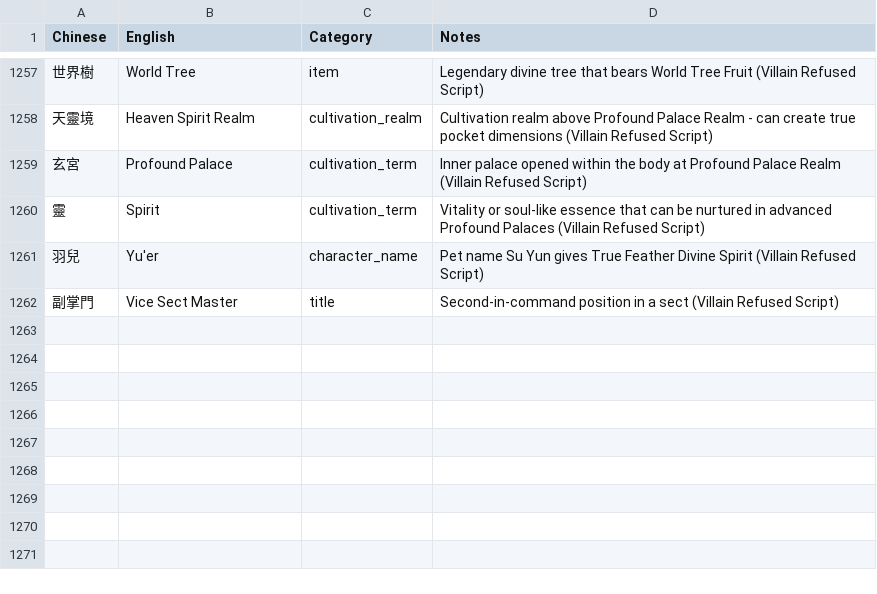
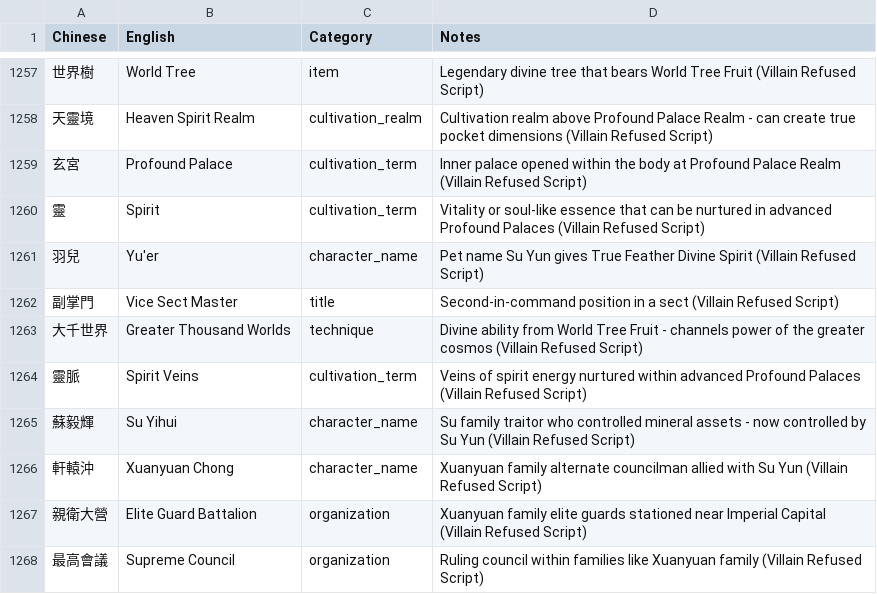
Before and after one commit to user966577/novel-translations, a CSV file: translation_glossary.csv, drawn as a sheet; only a part is shown, gaps mark what is left out; the diff names each change by its address in the sheet, - before the commit and + after, or states it on an @@ line.

```diff
--- a/translation_glossary.csv
+++ b/translation_glossary.csv
+row 1263: 大千世界 | Greater Thousand Worlds | technique | Divine ability from World Tree Fruit - channels power of the greater cosmos (Villain Refused Script)
+row 1264: 靈脈 | Spirit Veins | cultivation_term | Veins of spirit energy nurtured within advanced Profound Palaces (Villain Refused Script)
+row 1265: 蘇毅輝 | Su Yihui | character_name | Su family traitor who controlled mineral assets - now controlled by Su Yun (Villain Refused Script)
+row 1266: 軒轅沖 | Xuanyuan Chong | character_name | Xuanyuan family alternate councilman allied with Su Yun (Villain Refused Script)
+row 1267: 親衛大營 | Elite Guard Battalion | organization | Xuanyuan family elite guards stationed near Imperial Capital (Villain Refused Script)
+row 1268: 最高會議 | Supreme Council | organization | Ruling council within families like Xuanyuan family (Villain Refused Script)
```
Also changed, not shown: 6 other files.
